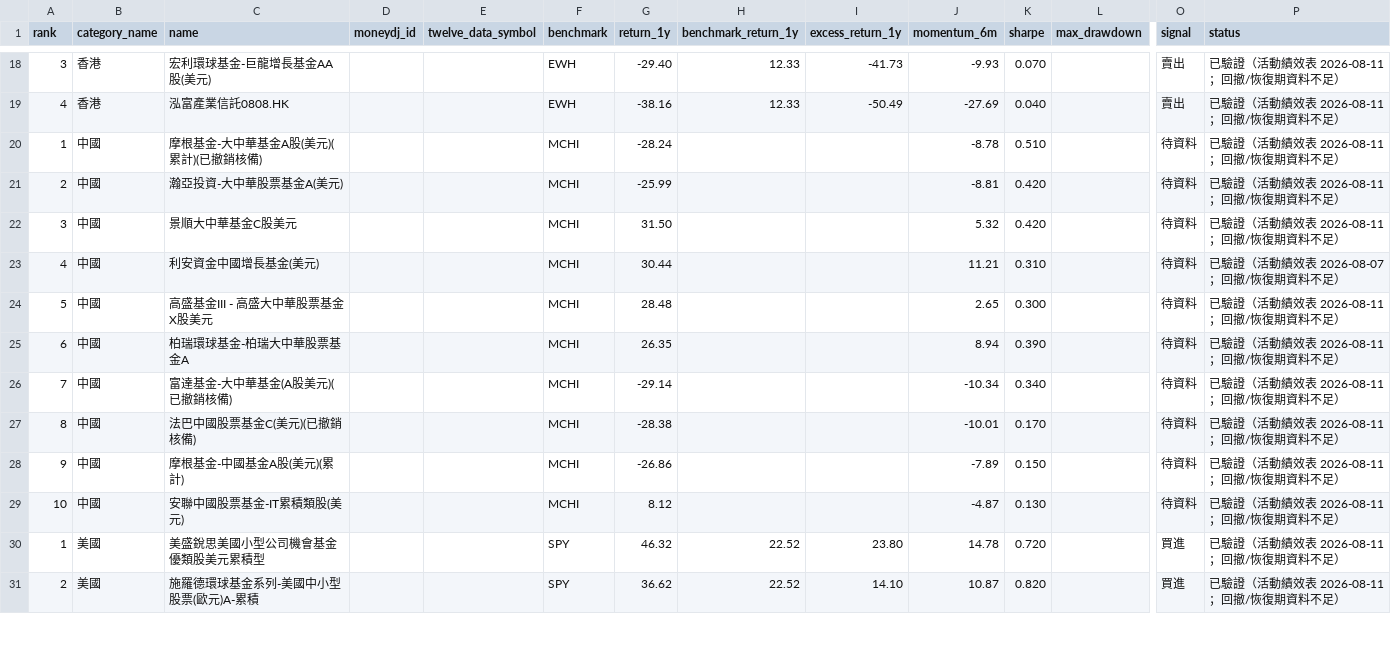
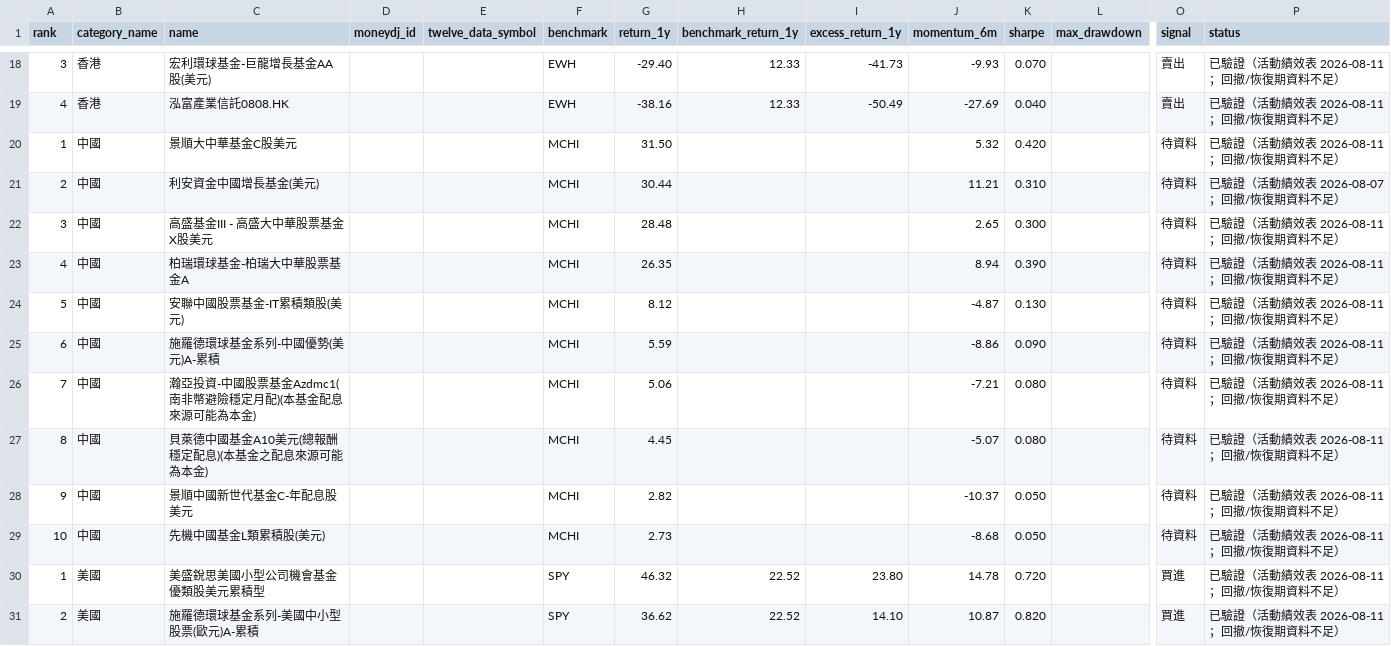
Before and after one commit to eva5389-pixel/grafana-dashboard, a CSV file: data/rankings.csv, drawn as a sheet; only a part is shown, gaps mark what is left out; removed rows and columns are numbered as before the commit, all else as after; rows hold the shown columns only; the diff names each change by its address in the sheet, - before the commit and + after, or states it on an @@ line.

```diff
--- a/data/rankings.csv
+++ b/data/rankings.csv
-row 20: 1 | 中國 | 摩根基金-大中華基金A股(美元)(累計)(已撤銷核備) |  |  | MCHI | -28.24 |  |  | -8.78 | 0.510 |  | 待資料 | 已驗證（活動績效表 2026-08-11；回撤/恢復期資料不足）
-row 21: 2 | 中國 | 瀚亞投資-大中華股票基金A(美元) |  |  | MCHI | -25.99 |  |  | -8.81 | 0.420 |  | 待資料 | 已驗證（活動績效表 2026-08-11；回撤/恢復期資料不足）
-A20 (rank): 3
+A20 (rank): 1
-A21 (rank): 4
+A21 (rank): 2
-A22 (rank): 5
+A22 (rank): 3
-A23 (rank): 6
+A23 (rank): 4
-row 26: 7 | 中國 | 富達基金-大中華基金(A股美元)(已撤銷核備) |  |  | MCHI | -29.14 |  |  | -10.34 | 0.340 |  | 待資料 | 已驗證（活動績效表 2026-08-11；回撤/恢復期資料不足）
-row 27: 8 | 中國 | 法巴中國股票基金C(美元)(已撤銷核備) |  |  | MCHI | -28.38 |  |  | -10.01 | 0.170 |  | 待資料 | 已驗證（活動績效表 2026-08-11；回撤/恢復期資料不足）
-row 28: 9 | 中國 | 摩根基金-中國基金A股(美元)(累計) |  |  | MCHI | -26.86 |  |  | -7.89 | 0.150 |  | 待資料 | 已驗證（活動績效表 2026-08-11；回撤/恢復期資料不足）
-A24 (rank): 10
+A24 (rank): 5
+row 25: 6 | 中國 | 施羅德環球基金系列-中國優勢(美元)A-累積 |  |  | MCHI | 5.59 |  |  | -8.86 | 0.090 |  | 待資料 | 已驗證（活動績效表 2026-08-11；回撤/恢復期資料不足）
+row 26: 7 | 中國 | 瀚亞投資-中國股票基金Azdmc1(南非幣避險穩定月配)(本基金配息來源可能為本金) |  |  | MCHI | 5.06 |  |  | -7.21 | 0.080 |  | 待資料 | 已驗證（活動績效表 2026-08-11；回撤/恢復期資料不足）
+row 27: 8 | 中國 | 貝萊德中國基金A10美元(總報酬穩定配息)(本基金之配息來源可能為本金) |  |  | MCHI | 4.45 |  |  | -5.07 | 0.080 |  | 待資料 | 已驗證（活動績效表 2026-08-11；回撤/恢復期資料不足）
+row 28: 9 | 中國 | 景順中國新世代基金C-年配息股美元 |  |  | MCHI | 2.82 |  |  | -10.37 | 0.050 |  | 待資料 | 已驗證（活動績效表 2026-08-11；回撤/恢復期資料不足）
+row 29: 10 | 中國 | 先機中國基金L類累積股(美元) |  |  | MCHI | 2.73 |  |  | -8.68 | 0.050 |  | 待資料 | 已驗證（活動績效表 2026-08-11；回撤/恢復期資料不足）
```
Also changed, not shown: data/categories/china.csv, 3 other files.
